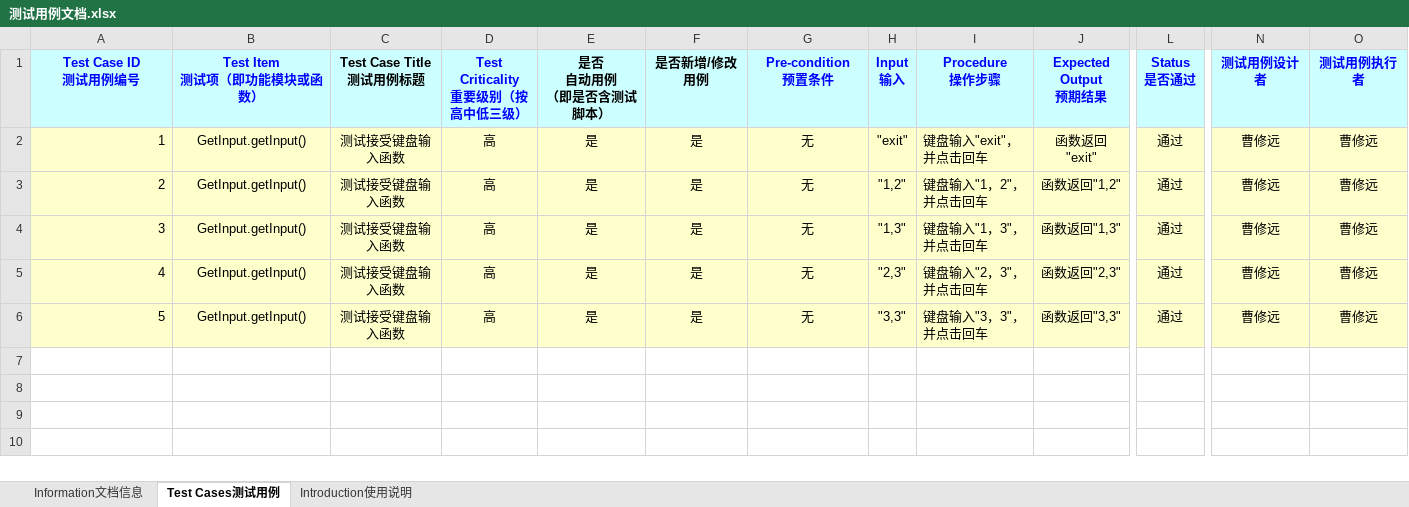
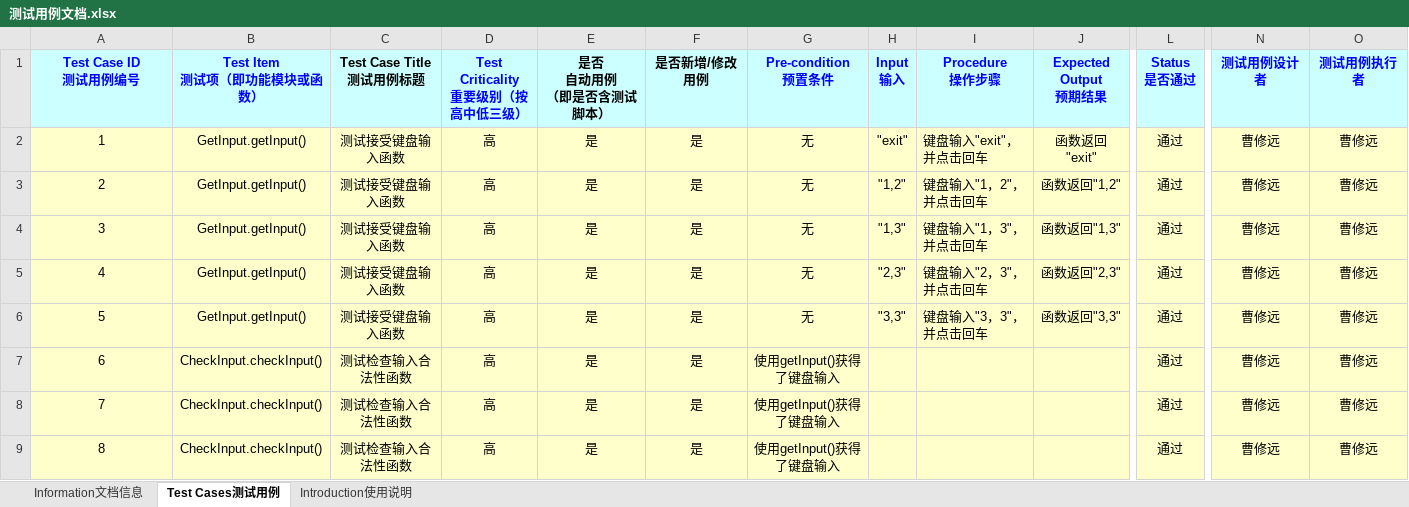
Before and after one commit to leviathanion/TicTacToe, an Excel workbook: 测试用例文档.xlsx, sheet Test Cases测试用例, drawn as a sheet; only a part is shown, gaps mark what is left out; values as stored, in another font and other column widths than the file's, no borders; rows hold the shown columns only; the diff covers the shown part only; the diff names each change by its address in the sheet, - before the commit and + after, or states it on an @@ line.

Commit message:
增加了GetMove和CheckInput的测试用例

```diff
--- a/测试用例文档.xlsx (sheet Test Cases测试用例)
+++ b/测试用例文档.xlsx (sheet Test Cases测试用例)
-A2:A6 alignment: right
+A2:A6 alignment: center
+row 7: 6 | CheckInput.checkInput() | 测试检查输入合法性函数 | 高 | 是 | 是 | 使用getInput()获得了键盘输入 |  |  |  | 通过 | 曹修远 | 曹修远
+row 8: 7 | CheckInput.checkInput() | 测试检查输入合法性函数 | 高 | 是 | 是 | 使用getInput()获得了键盘输入 |  |  |  | 通过 | 曹修远 | 曹修远
+row 9: 8 | CheckInput.checkInput() | 测试检查输入合法性函数 | 高 | 是 | 是 | 使用getInput()获得了键盘输入 |  |  |  | 通过 | 曹修远 | 曹修远
```
Also changed, not shown: 7 added rows elsewhere in this sheet, sheet Information文档信息.
